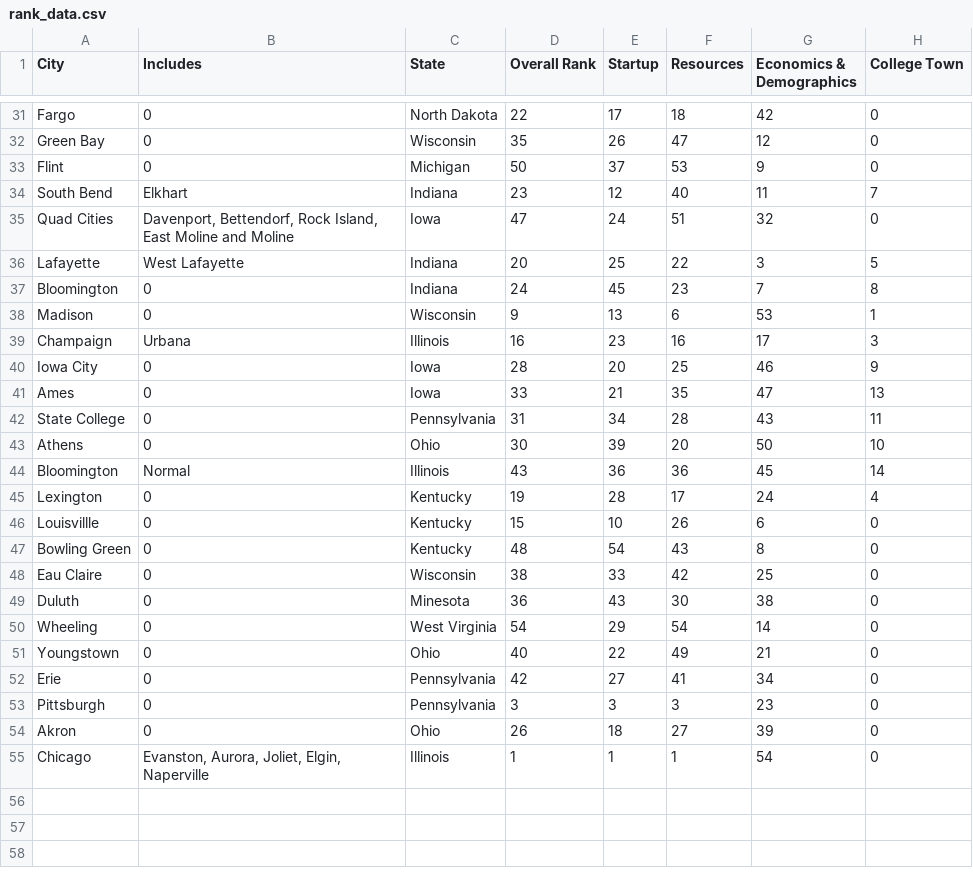
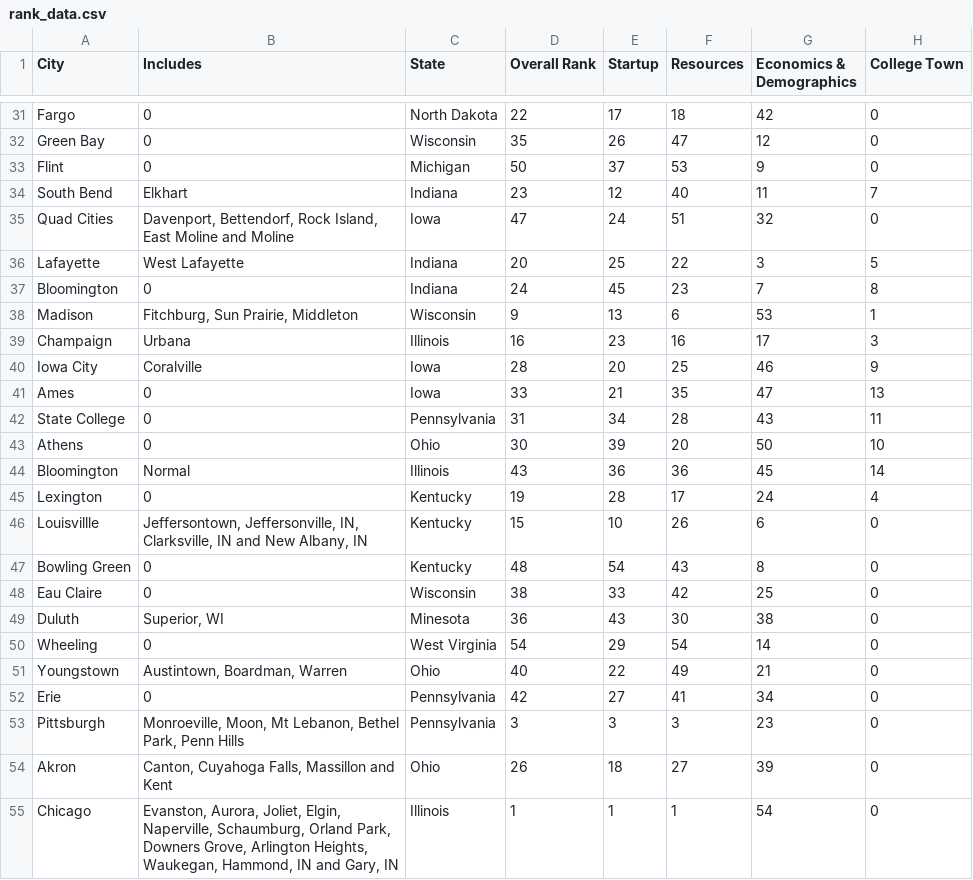
Before and after one commit to itsabhinaya/itsabhinaya.github.io, a CSV file: new_scroll/table/data/rank_data.csv, drawn as a sheet; only a part is shown, gaps mark what is left out; the diff covers the shown part only.

```diff
--- a/new_scroll/table/data/rank_data.csv
+++ b/new_scroll/table/data/rank_data.csv
@@ -37,5 +37,5 @@ Lafayette,West Lafayette,Indiana,20,25,22,3,5
 Bloomington,0,Indiana,24,45,23,7,8
-Madison,0,Wisconsin,9,13,6,53,1
+Madison,"Fitchburg, Sun Prairie, Middleton",Wisconsin,9,13,6,53,1
 Champaign,Urbana,Illinois,16,23,16,17,3
-Iowa City,0,Iowa,28,20,25,46,9
+Iowa City,Coralville,Iowa,28,20,25,46,9
 Ames ,0,Iowa,33,21,35,47,13
@@ -45,11 +45,11 @@ Bloomington,Normal,Illinois,43,36,36,45,14
 Lexington,0,Kentucky,19,28,17,24,4
-Louisvillle,0,Kentucky,15,10,26,6,0
+Louisvillle,"Jeffersontown, Jeffersonville, IN, Clarksville, IN and New Albany, IN",Kentucky,15,10,26,6,0
 Bowling Green,0,Kentucky,48,54,43,8,0
 Eau Claire,0,Wisconsin,38,33,42,25,0
-Duluth ,0,Minesota,36,43,30,38,0
+Duluth ,"Superior, WI",Minesota,36,43,30,38,0
 Wheeling,0,West Virginia,54,29,54,14,0
-Youngstown,0,Ohio,40,22,49,21,0
+Youngstown,"Austintown, Boardman, Warren",Ohio,40,22,49,21,0
 Erie,0,Pennsylvania,42,27,41,34,0
-Pittsburgh,0,Pennsylvania,3,3,3,23,0
-Akron,0,Ohio,26,18,27,39,0
-Chicago,"Evanston, Aurora, Joliet, Elgin, Naperville",Illinois,1,1,1,54,0
+Pittsburgh,"Monroeville, Moon, Mt Lebanon, Bethel Park, Penn Hills",Pennsylvania,3,3,3,23,0
+Akron,"Canton, Cuyahoga Falls, Massillon and Kent",Ohio,26,18,27,39,0
+Chicago,"Evanston, Aurora, Joliet, Elgin, Naperville, Schaumburg, Orland Park, Downers Grove, Arlington Heights, Waukegan, Hammond, IN and Gary, IN",Illinois,1,1,1,54,0
```
Also changed, not shown: 15 edited cells elsewhere in this file, 1 other file.
